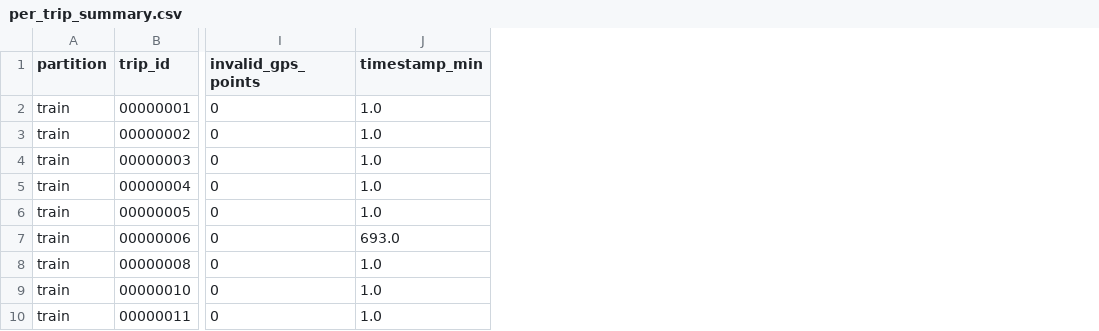
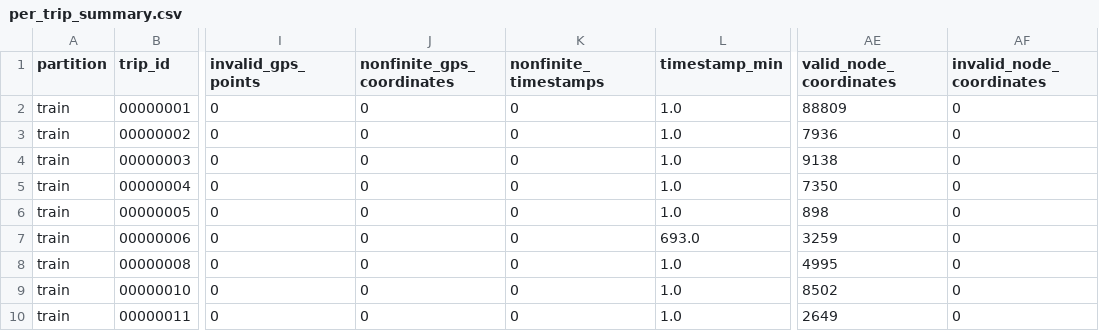
Before and after one commit to SamarthRamesha/PathSnap, a CSV file: data_exploration/output/per_trip_summary.csv, drawn as a sheet; only a part is shown, gaps mark what is left out; the diff names each change by its address in the sheet, - before the commit and + after, or states it on an @@ line.

```diff
--- a/data_exploration/output/per_trip_summary.csv
+++ b/data_exploration/output/per_trip_summary.csv
+column J (nonfinite_gps_coordinates), rows 2-10: all 0
+column K (nonfinite_timestamps), rows 2-10: all 0
+column AE (valid_node_coordinates), rows 2-10: 88809 | 7936 | 9138 | 7350 | 898 | 3259 | 4995 | 8502 | 2649
+column AF (invalid_node_coordinates), rows 2-10: all 0
```
Also changed, not shown: 4 other files.
